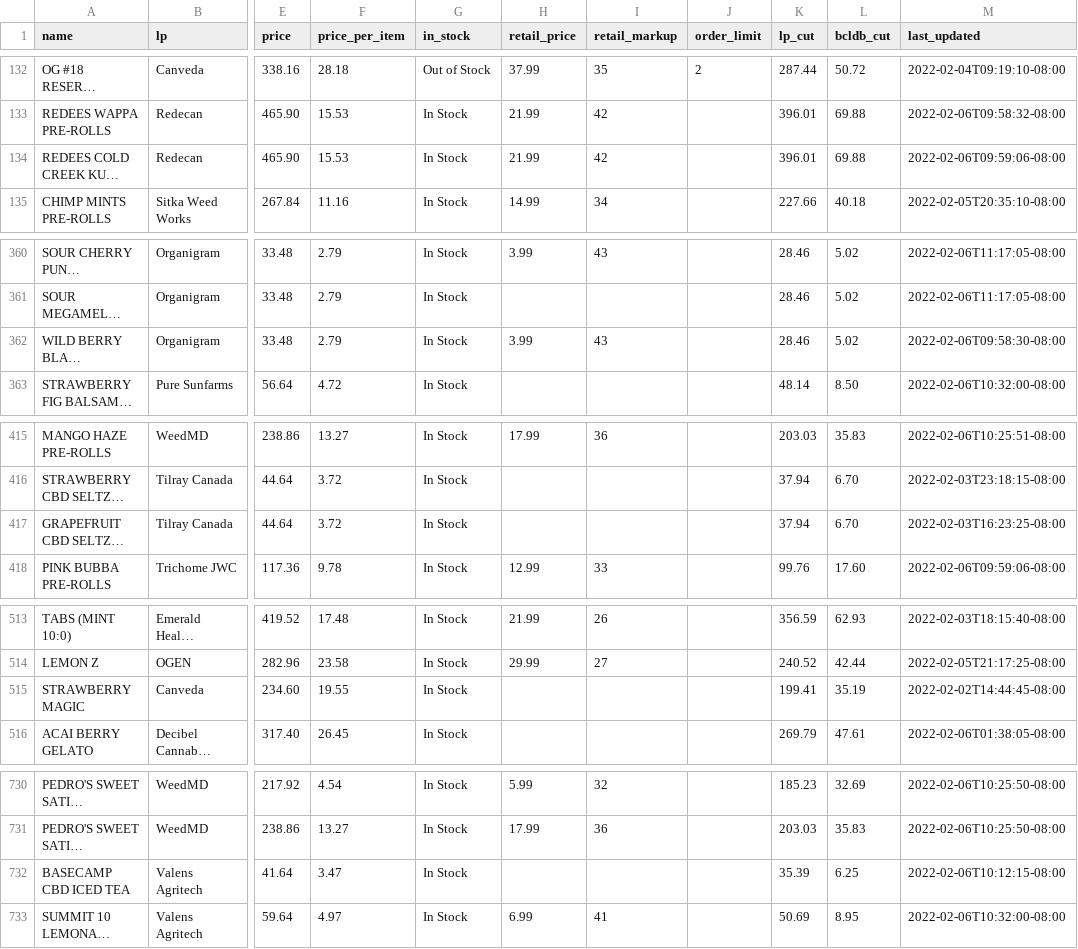
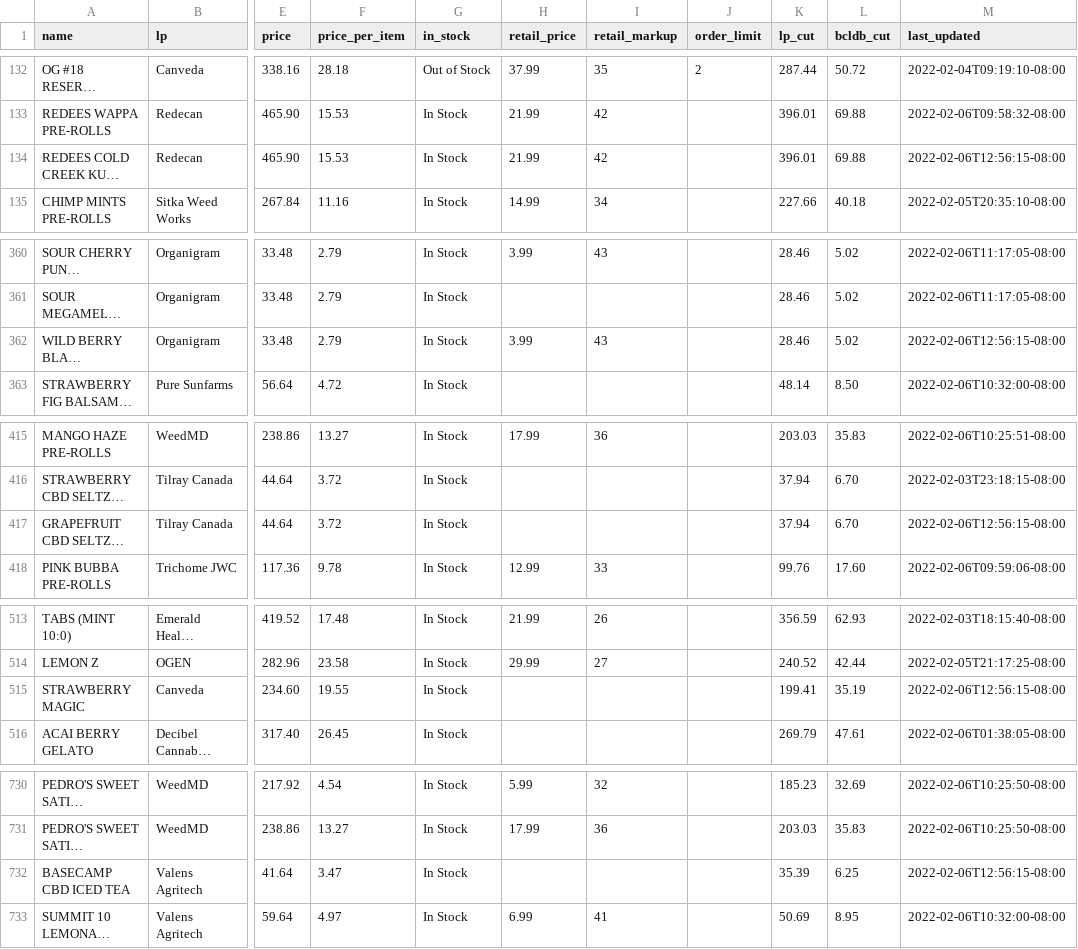
Before and after one commit to sasquatch-jr/bcldb_wholesale_cannabis_price_list, a CSV file: dump.csv, drawn as a sheet; only a part is shown, gaps mark what is left out; long unchanged cells end in …; the diff names each change by its address in the sheet, - before the commit and + after, or states it on an @@ line.

```diff
--- a/dump.csv
+++ b/dump.csv
-M134 (last_updated): 2022-02-06T09:59:06-08:00
+M134 (last_updated): 2022-02-06T12:56:15-08:00
-M362 (last_updated): 2022-02-06T09:58:30-08:00
+M362 (last_updated): 2022-02-06T12:56:15-08:00
-M417 (last_updated): 2022-02-03T16:23:25-08:00
+M417 (last_updated): 2022-02-06T12:56:15-08:00
-M515 (last_updated): 2022-02-02T14:44:45-08:00
+M515 (last_updated): 2022-02-06T12:56:15-08:00
-M732 (last_updated): 2022-02-06T10:12:15-08:00
+M732 (last_updated): 2022-02-06T12:56:15-08:00
```
Also changed, not shown: 1 other file.
